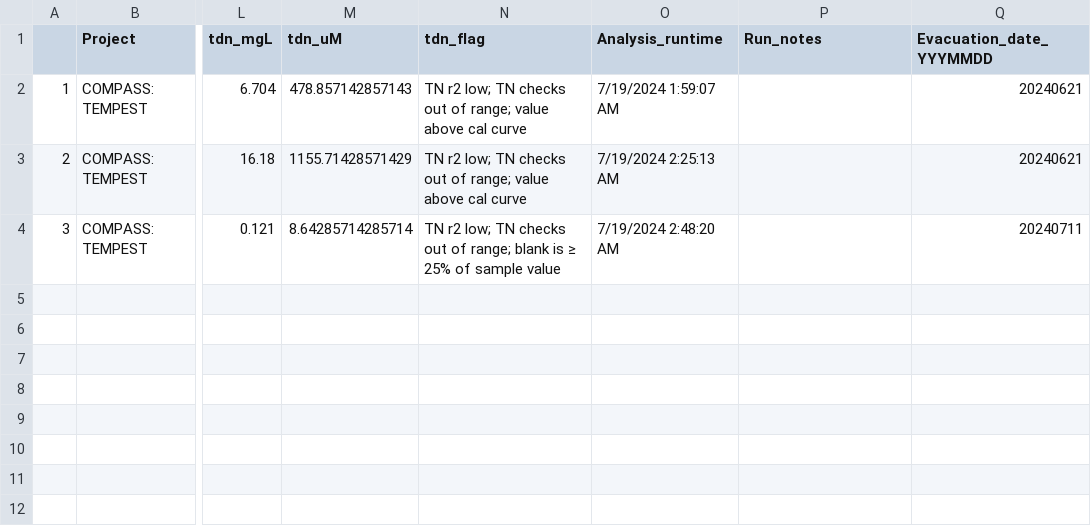
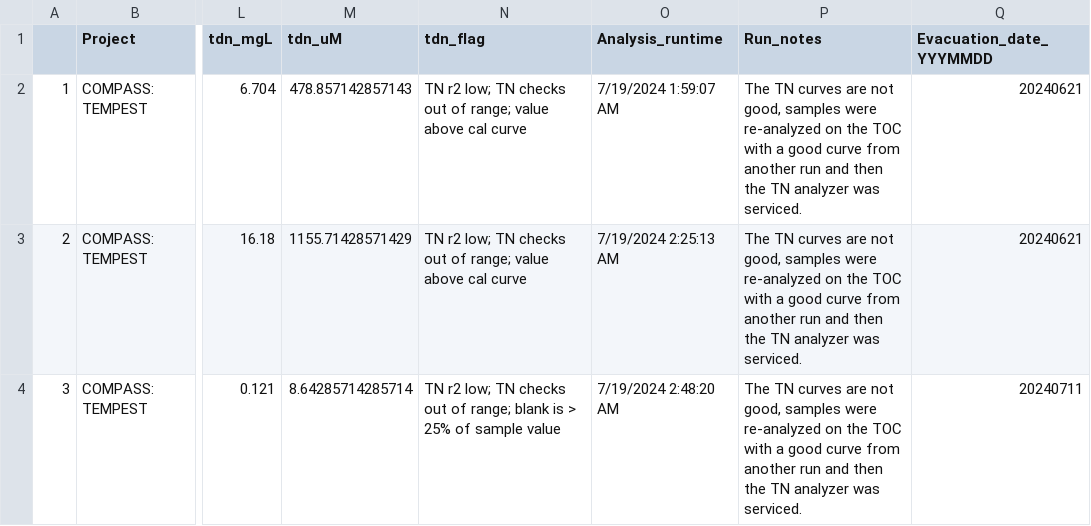
Before and after one commit to zoeread/TEMPEST_Porewater, a CSV file: processing_scripts/DOC/tmp_doc_2024/tmp_doc_processed_data_2024/TMP_PW_DOC_Processed_202406_07.csv, drawn as a sheet; only a part is shown, gaps mark what is left out; ↵ is a line break in a cell; the diff names each change by its address in the sheet, - before the commit and + after, or states it on an @@ line.

```diff
--- a/processing_scripts/DOC/tmp_doc_2024/tmp_doc_processed_data_2024/TMP_PW_DOC_Processed_202406_07.csv
+++ b/processing_scripts/DOC/tmp_doc_2024/tmp_doc_processed_data_2024/TMP_PW_DOC_Processed_202406_07.csv
-P2:P4 (Run_notes): (empty)
+P2:P4 (Run_notes): The TN curves are not good, samples were re-analyzed on the TOC ↵ with a good curve from another run and then the TN analyzer was serviced.
-N4 (tdn_flag): …blank is ≥ 25% of…
+N4 (tdn_flag): …blank is > 25% of…
```
Also changed, not shown: processing_scripts/DOC/tmp_doc_2024/tmp_doc_processed_data_2024/TMP_PW_DOC_Processed_202409.csv, processing_scripts/DOC/tmp_doc_2024/tmp_doc_raw_data_2024/COMPASS_TMP_TOCTN_QAQClog_2024.csv, 21 other files.
